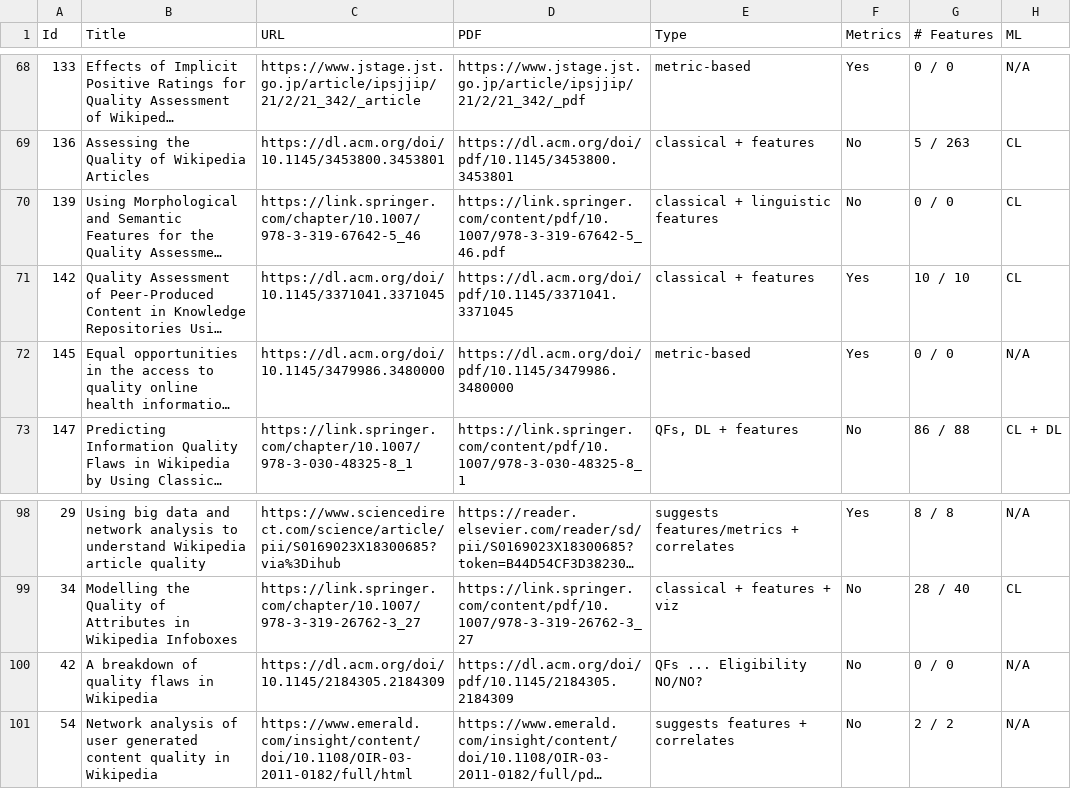
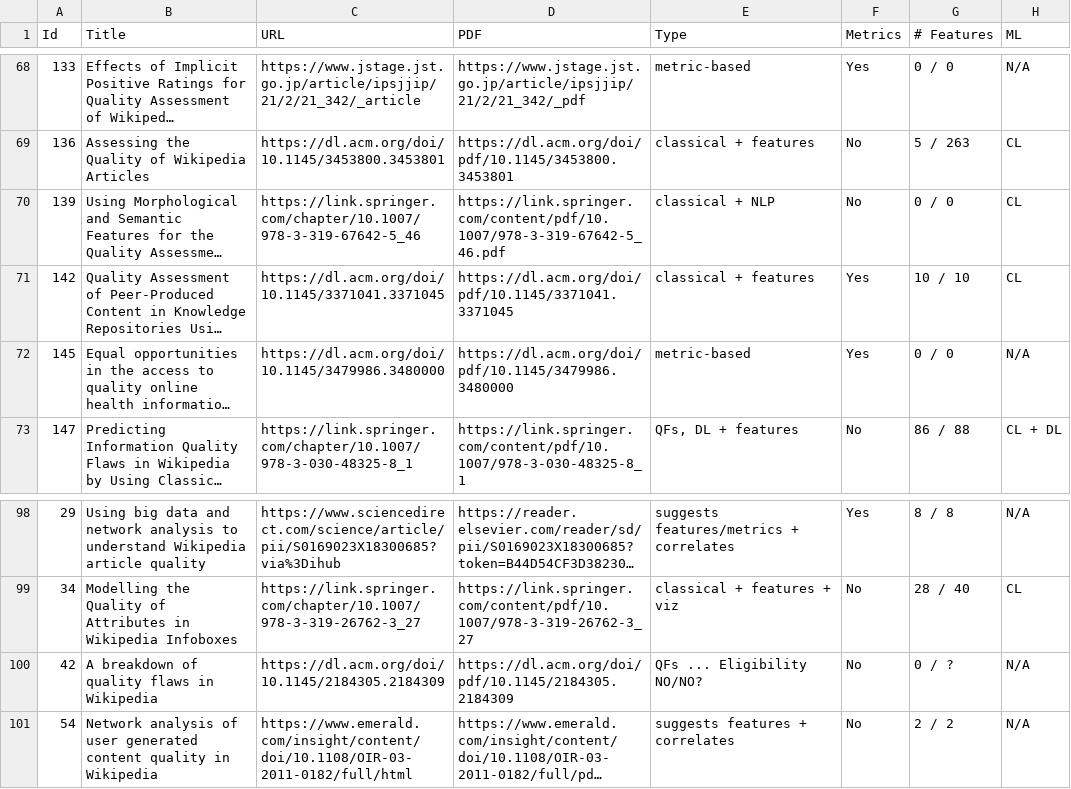
Before and after one commit to MOAAS/WikiQuality, a CSV file: review/validation/general.csv, drawn as a sheet; only a part is shown, gaps mark what is left out; long unchanged cells end in …; the diff names each change by its address in the sheet, - before the commit and + after, or states it on an @@ line.

```diff
--- a/review/validation/general.csv
+++ b/review/validation/general.csv
-E70 (Type): classical + linguistic features
+E70 (Type): classical + NLP
-G100 (# Features): 0 / 0
+G100 (# Features): 0 / ?
```
Also changed, not shown: review/validation/eligibility.csv, review/validation/features.csv.
